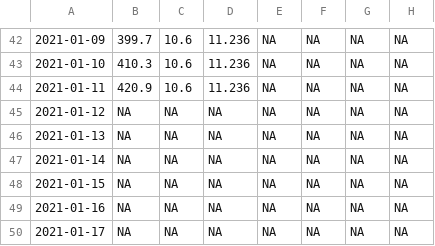
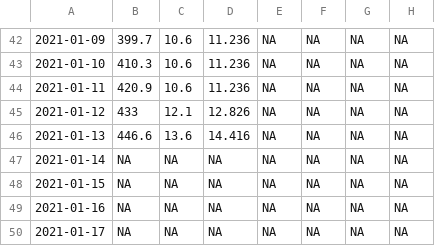
Before and after one commit to crbojaca/CBios, a CSV file: Ocati1ConsumoGas.csv, drawn as a sheet; only a part is shown, gaps mark what is left out; the diff names each change by its address in the sheet, - before the commit and + after, or states it on an @@ line.

```diff
--- a/Ocati1ConsumoGas.csv
+++ b/Ocati1ConsumoGas.csv
-B45: NA
+B45: 433
-C45: NA
+C45: 12.1
-D45: NA
+D45: 12.826
-B46: NA
+B46: 446.6
-C46: NA
+C46: 13.6
-D46: NA
+D46: 14.416
```
Also changed, not shown: CBiosControlHidroponia.csv, 2 other files.
